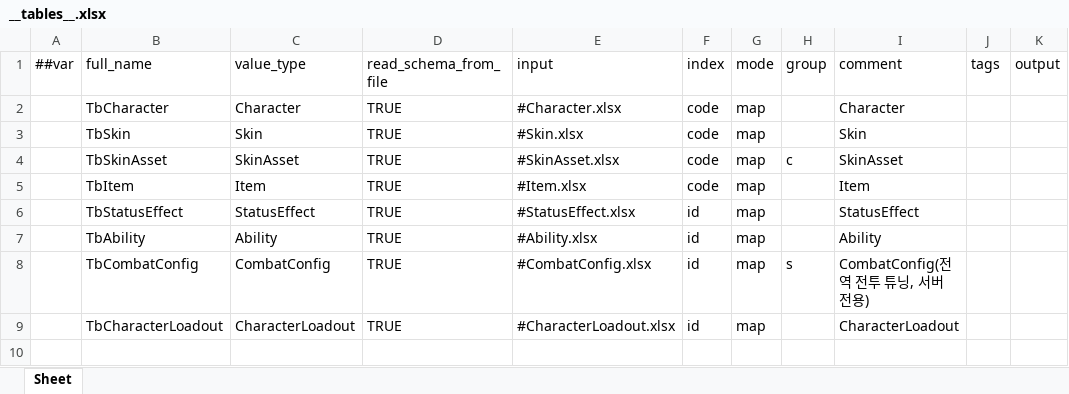
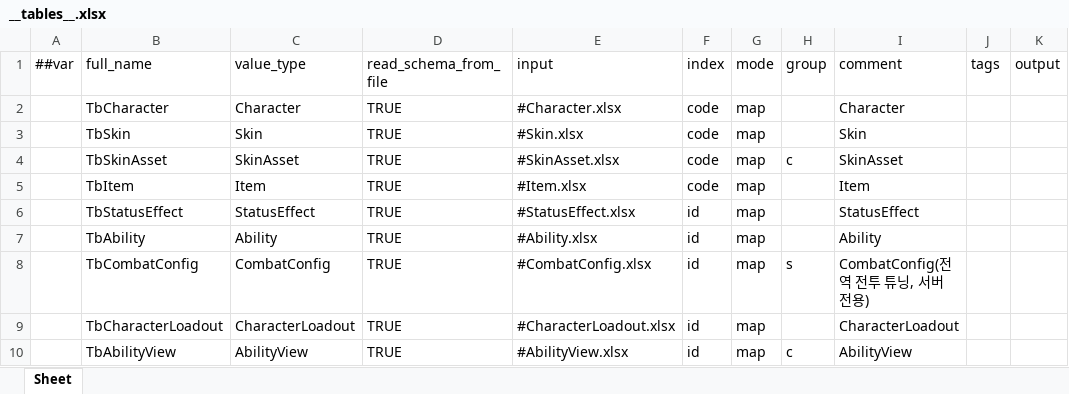
Before and after one commit to Baeinsoo/infrastructure, an Excel workbook: table/Datas/__tables__.xlsx, sheet Sheet, drawn as a sheet; values as stored, in another font and other column widths than the file's, no borders; the diff names each change by its address in the sheet, - before the commit and + after, or states it on an @@ line.

```diff
--- a/table/Datas/__tables__.xlsx (sheet Sheet)
+++ b/table/Datas/__tables__.xlsx (sheet Sheet)
+row 10:  | TbAbilityView | AbilityView | TRUE | #AbilityView.xlsx | id | map | c | AbilityView
```
Also changed, not shown: table/Datas/#Ability.xlsx, 1 other file.
